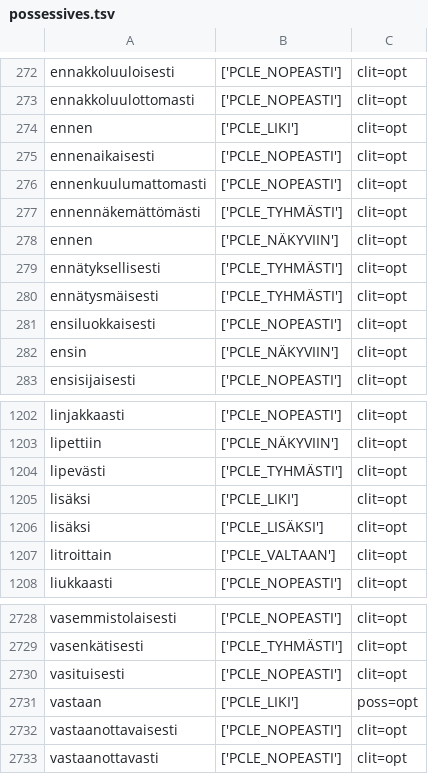
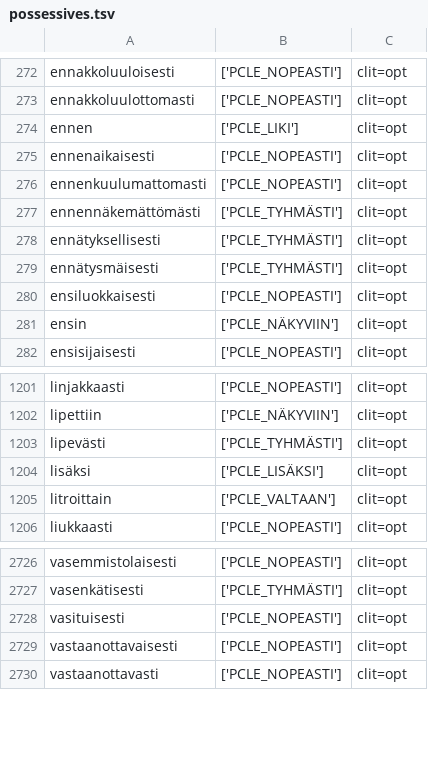
Before and after one commit to flammie/omorfi, a TSV file: src/lexical/attributes/possessives.tsv, drawn as a sheet; only a part is shown, gaps mark what is left out.

```diff
--- a/src/lexical/attributes/possessives.tsv
+++ b/src/lexical/attributes/possessives.tsv
@@ -277,3 +277,2 @@ ennenkuulumattomasti	['PCLE_NOPEASTI']	clit=opt
 ennennäkemättömästi	['PCLE_TYHMÄSTI']	clit=opt
-ennen	['PCLE_NÄKYVIIN']	clit=opt
 ennätyksellisesti	['PCLE_TYHMÄSTI']	clit=opt
@@ -1204,3 +1203,2 @@ lipettiin	['PCLE_NÄKYVIIN']	clit=opt
 lipevästi	['PCLE_TYHMÄSTI']	clit=opt
-lisäksi	['PCLE_LIKI']	clit=opt
 lisäksi	['PCLE_LISÄKSI']	clit=opt
@@ -2730,3 +2728,2 @@ vasenkätisesti	['PCLE_TYHMÄSTI']	clit=opt
 vasituisesti	['PCLE_NOPEASTI']	clit=opt
-vastaan	['PCLE_LIKI']	poss=opt
 vastaanottavaisesti	['PCLE_NOPEASTI']	clit=opt
```
Also changed, not shown: src/lexical/attributes/particle-classes.tsv.
